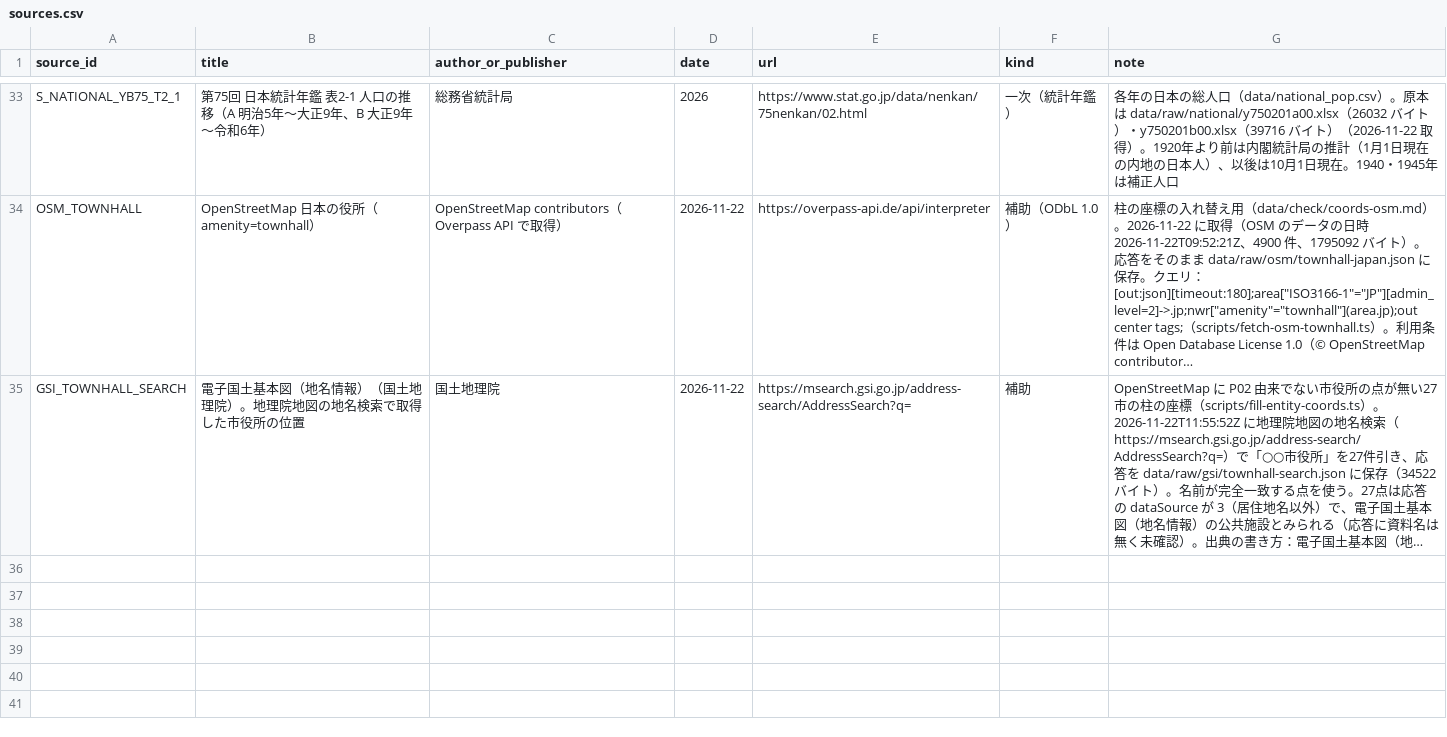
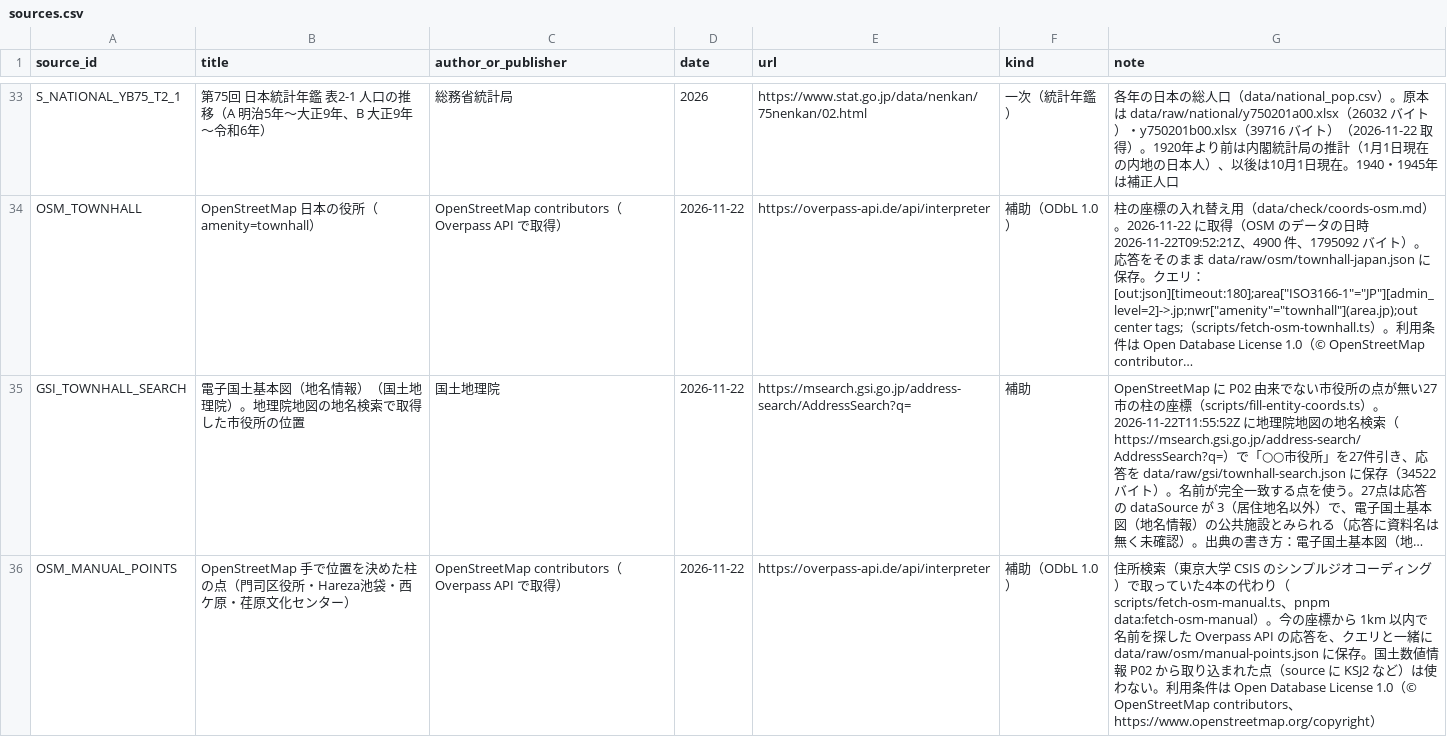
Before and after one commit to yyamamoto-euk/japan-top30-cities-navara, a CSV file: data/sources.csv, drawn as a sheet; only a part is shown, gaps mark what is left out; long unchanged cells end in …; the diff names each change by its address in the sheet, - before the commit and + after, or states it on an @@ line.

```diff
--- a/data/sources.csv
+++ b/data/sources.csv
+row 36: OSM_MANUAL_POINTS | OpenStreetMap 手で位置を決めた柱の点（門司区役所・Hareza池袋・西ケ原・荏原文化センター） | OpenStreetMap contributors（Overpass API で取得） | 2026-11-22 | https://overpass-api.de/api/interpreter | 補助（ODbL 1.0） | 住所検索（東京大学 CSIS のシンプルジオコーディング）で取っていた4本の代わり（scripts/fetch-osm-manual.ts、pnpm data:fetch-osm-manual）。今の座標から 1km 以内で名前を探した Overpass API の応答を、クエリと一緒に data/raw/osm/manual-points.json に保存。国土数値情報 P02 から取り込まれた点（source に KSJ2 など）は使わない。利用条件は Open Database License 1.0（© OpenStreetMap contributors、https://www.openstreetmap.org/copyright）
```
Also changed, not shown: data/entities.csv, 5 other files.
